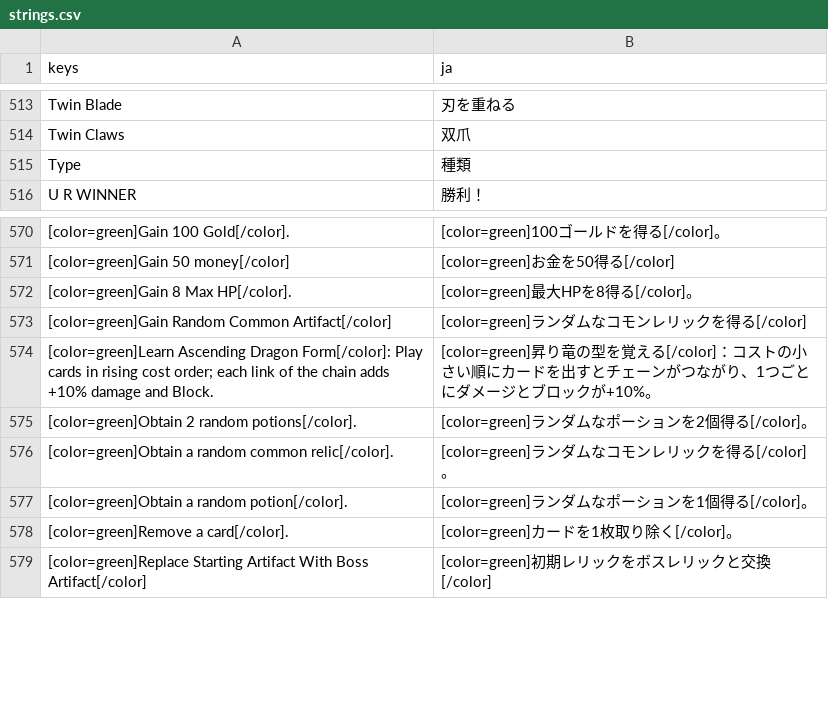
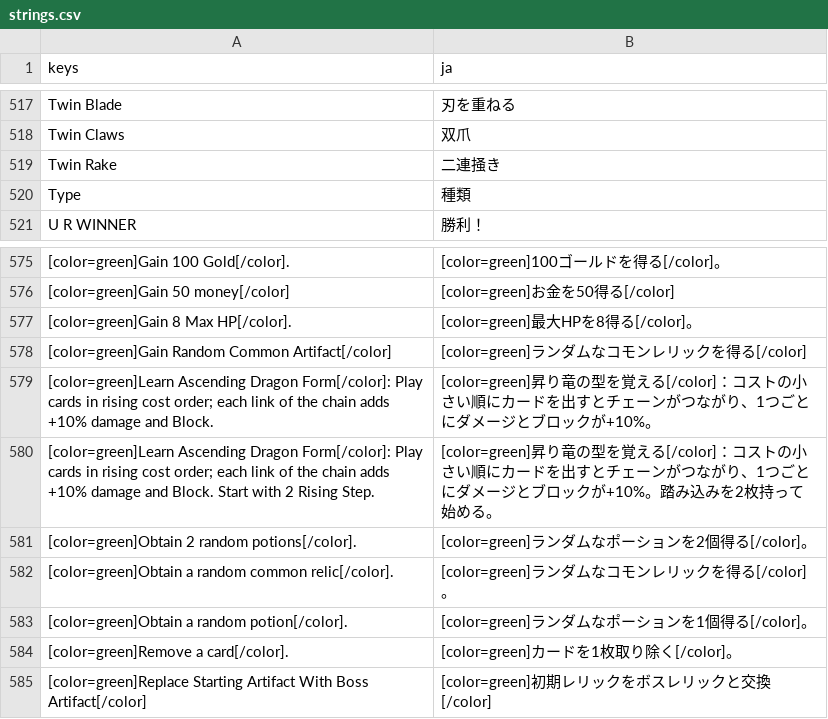
Before and after one commit to musoukun/openslaythe, a CSV file: localization/strings.csv, drawn as a sheet; only a part is shown, gaps mark what is left out; the diff covers the shown part only; the diff names each change by its address in the sheet, - before the commit and + after, or states it on an @@ line.

```diff
--- a/localization/strings.csv
+++ b/localization/strings.csv
+row 519: Twin Rake | 二連掻き
+row 580: [color=green]Learn Ascending Dragon Form[/color]: Play cards in rising cost order; each link of the chain adds +10% damage and Block. Start with 2 Rising Step. | [color=green]昇り竜の型を覚える[/color]：コストの小さい順にカードを出すとチェーンがつながり、1つごとにダメージとブロックが+10%。踏み込みを2枚持って始める。
```
Also changed, not shown: 4 added rows and 4 edited cells elsewhere in this file, 8 other files.
